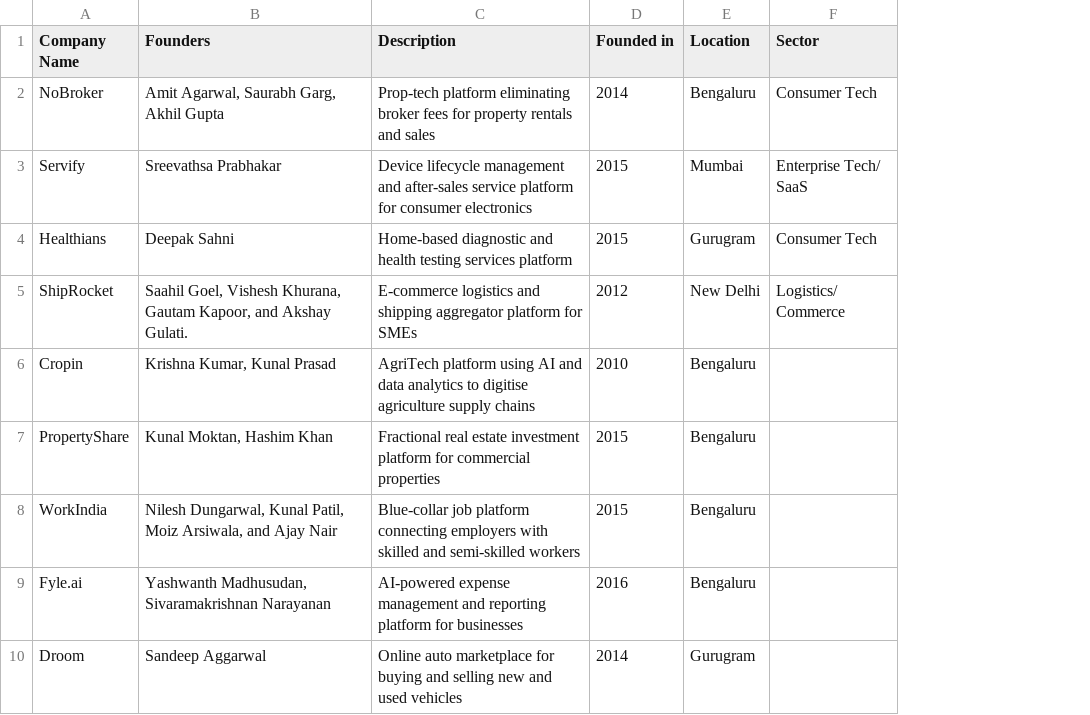
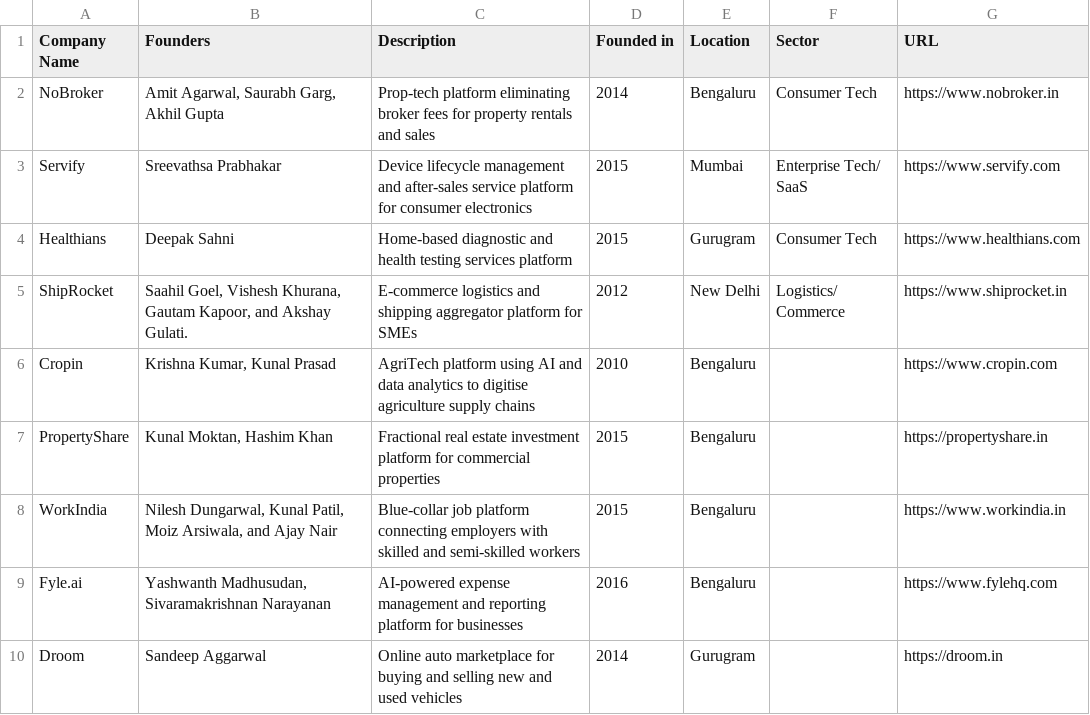
Before and after one commit to Pushstarters/Beenext, a CSV file: src/data/history.csv, drawn as a sheet; only a part is shown; the diff names each change by its address in the sheet, - before the commit and + after, or states it on an @@ line.

```diff
--- a/src/data/history.csv
+++ b/src/data/history.csv
+column G (URL), rows 2-10: https://www.nobroker.in | https://www.servify.com | https://www.healthians.com | https://www.shiprocket.in | https://www.cropin.com | https://propertyshare.in | https://www.workindia.in | https://www.fylehq.com | https://droom.in
```
Also changed, not shown: 24 other files.
